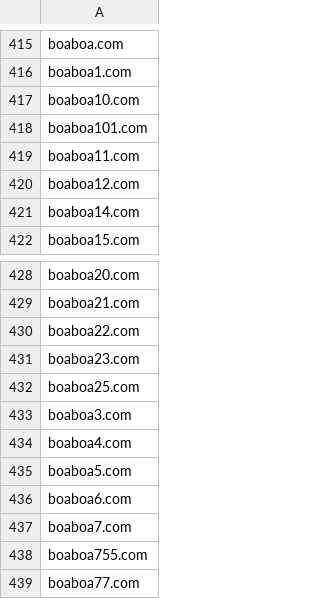
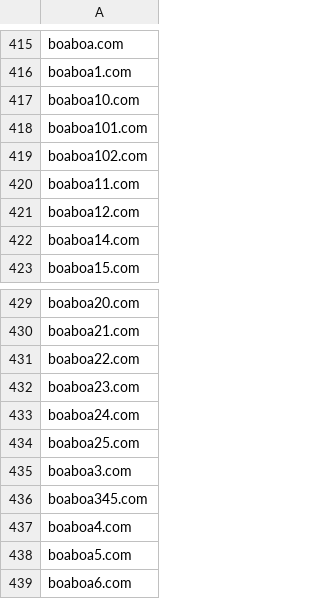
Before and after one commit to anapol/cz-gov-blocks, a CSV file: csv/mfcr.csv, drawn as a sheet; only a part is shown, gaps mark what is left out; the shorter side is filled out with more unchanged rows; the diff names each change by its address in the sheet, - before the commit and + after, or states it on an @@ line.

```diff
--- a/csv/mfcr.csv
+++ b/csv/mfcr.csv
+row 419: boaboa102.com
+row 433: boaboa24.com
+row 436: boaboa345.com
```
Also changed, not shown: original/mfcr.csv, 2 other files.
